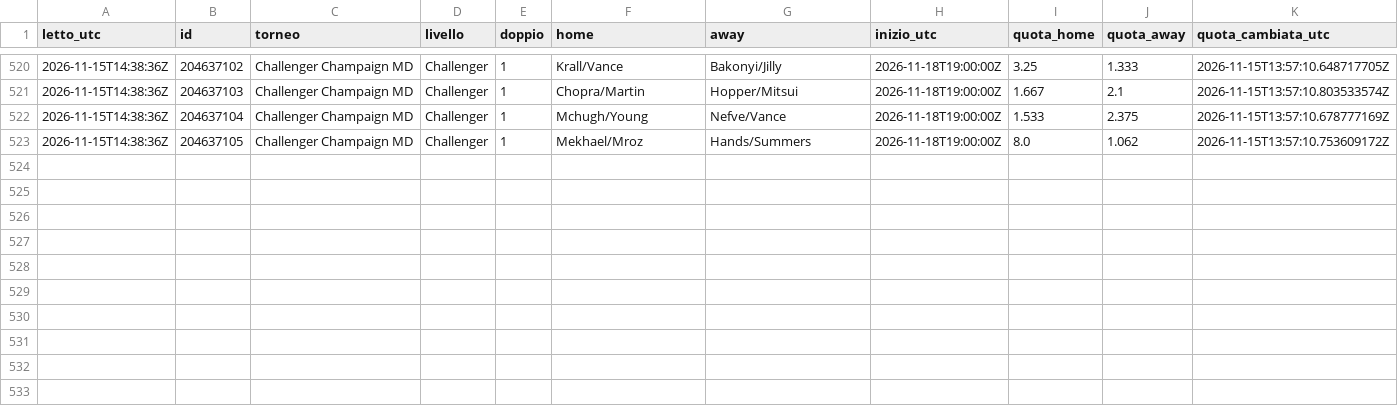
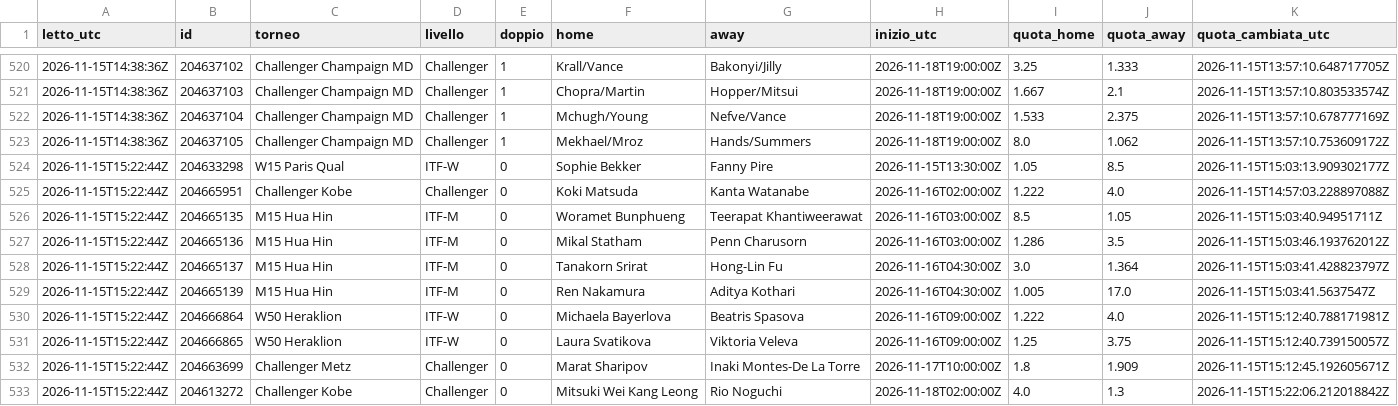
Before and after one commit to Mirko1927/tennis-raccolta, a CSV file: data/quote.csv, drawn as a sheet; only a part is shown, gaps mark what is left out; the diff names each change by its address in the sheet, - before the commit and + after, or states it on an @@ line.

Commit message:
quote 2026-11-15T15:22Z

```diff
--- a/data/quote.csv
+++ b/data/quote.csv
+row 524: 2026-11-15T15:22:44Z | 204633298 | W15 Paris Qual | ITF-W | 0 | Sophie Bekker | Fanny Pire | 2026-11-15T13:30:00Z | 1.05 | 8.5 | 2026-11-15T15:03:13.909302177Z
+row 525: 2026-11-15T15:22:44Z | 204665951 | Challenger Kobe | Challenger | 0 | Koki Matsuda | Kanta Watanabe | 2026-11-16T02:00:00Z | 1.222 | 4.0 | 2026-11-15T14:57:03.228897088Z
+row 526: 2026-11-15T15:22:44Z | 204665135 | M15 Hua Hin | ITF-M | 0 | Woramet Bunphueng | Teerapat Khantiweerawat | 2026-11-16T03:00:00Z | 8.5 | 1.05 | 2026-11-15T15:03:40.94951711Z
+row 527: 2026-11-15T15:22:44Z | 204665136 | M15 Hua Hin | ITF-M | 0 | Mikal Statham | Penn Charusorn | 2026-11-16T03:00:00Z | 1.286 | 3.5 | 2026-11-15T15:03:46.193762012Z
+row 528: 2026-11-15T15:22:44Z | 204665137 | M15 Hua Hin | ITF-M | 0 | Tanakorn Srirat | Hong-Lin Fu | 2026-11-16T04:30:00Z | 3.0 | 1.364 | 2026-11-15T15:03:41.428823797Z
+row 529: 2026-11-15T15:22:44Z | 204665139 | M15 Hua Hin | ITF-M | 0 | Ren Nakamura | Aditya Kothari | 2026-11-16T04:30:00Z | 1.005 | 17.0 | 2026-11-15T15:03:41.5637547Z
+row 530: 2026-11-15T15:22:44Z | 204666864 | W50 Heraklion | ITF-W | 0 | Michaela Bayerlova | Beatris Spasova | 2026-11-16T09:00:00Z | 1.222 | 4.0 | 2026-11-15T15:12:40.788171981Z
+row 531: 2026-11-15T15:22:44Z | 204666865 | W50 Heraklion | ITF-W | 0 | Laura Svatikova | Viktoria Veleva | 2026-11-16T09:00:00Z | 1.25 | 3.75 | 2026-11-15T15:12:40.739150057Z
+row 532: 2026-11-15T15:22:44Z | 204663699 | Challenger Metz | Challenger | 0 | Marat Sharipov | Inaki Montes-De La Torre | 2026-11-17T10:00:00Z | 1.8 | 1.909 | 2026-11-15T15:12:45.192605671Z
+row 533: 2026-11-15T15:22:44Z | 204613272 | Challenger Kobe | Challenger | 0 | Mitsuki Wei Kang Leong | Rio Noguchi | 2026-11-18T02:00:00Z | 4.0 | 1.3 | 2026-11-15T15:22:06.212018842Z
```
Also changed, not shown: data/punteggi.csv, 1 other file.
